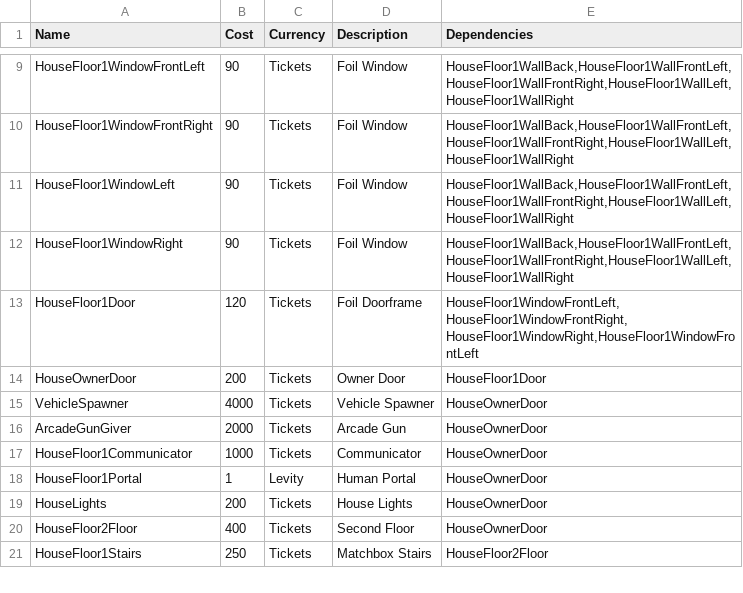
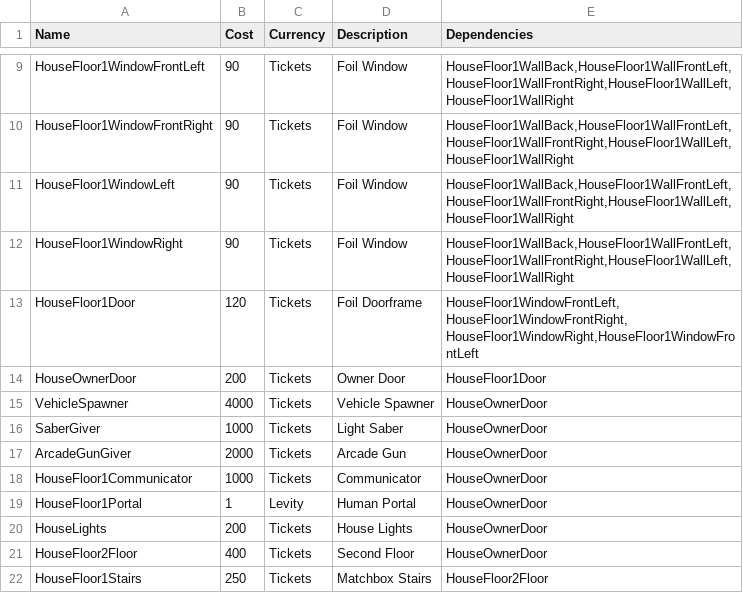
Before and after one commit to GreenAppers/SurviveArcade, a CSV file: spreadsheets/tycoon/Elf/buttons.obj.csv, drawn as a sheet; only a part is shown, gaps mark what is left out; the diff names each change by its address in the sheet, - before the commit and + after, or states it on an @@ line.

Commit message:
Add SaberGiver

```diff
--- a/spreadsheets/tycoon/Elf/buttons.obj.csv
+++ b/spreadsheets/tycoon/Elf/buttons.obj.csv
+row 16: SaberGiver | 1000 | Tickets | Light Saber | HouseOwnerDoor
```
Also changed, not shown: 10 other files.
